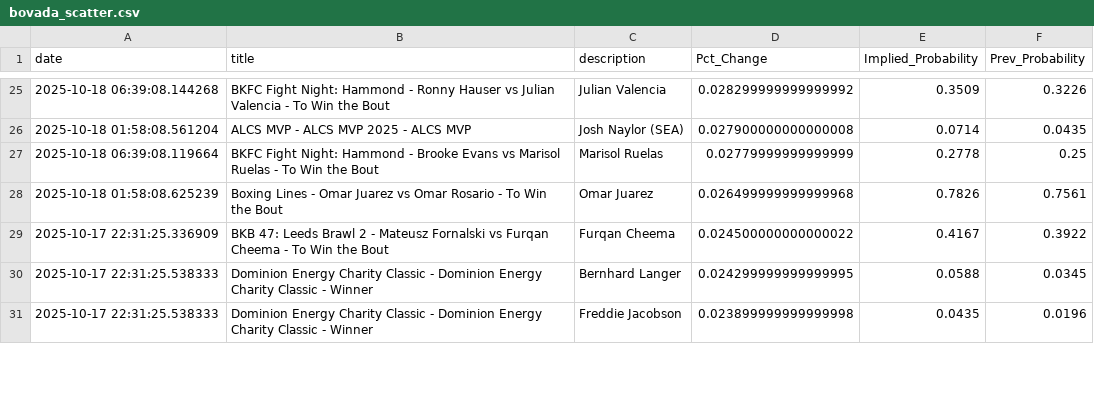
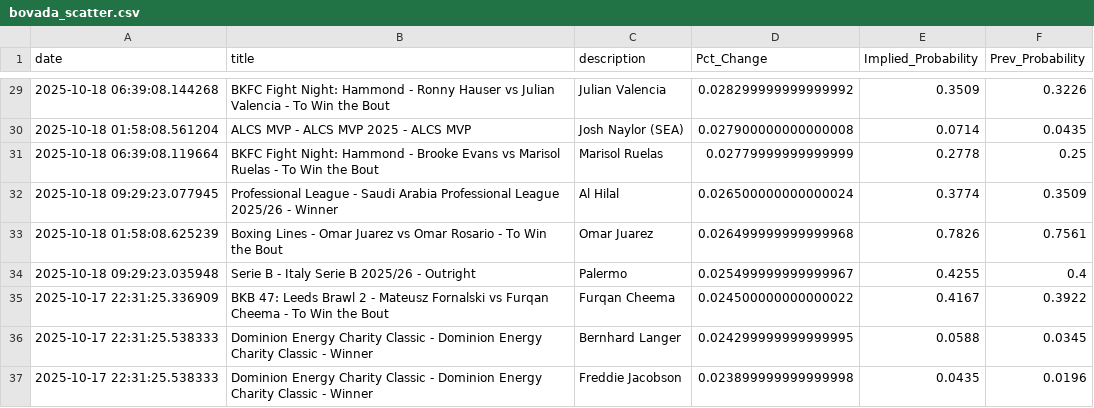
Before and after one commit to aaroncolesmith/bovada_data_1001, a CSV file: data/bovada_scatter.csv, drawn as a sheet; only a part is shown, gaps mark what is left out; the diff covers the shown part only.

```diff
--- a/data/bovada_scatter.csv
+++ b/data/bovada_scatter.csv
@@ -27,3 +31,5 @@ date,title,description,Pct_Change,Implied_Probability,Prev_Probability
 2025-10-18 06:39:08.119664,BKFC Fight Night: Hammond - Brooke Evans vs Marisol Ruelas - To Win the Bout,Marisol Ruelas,0.02779999999999999,0.2778,0.25
+2025-10-18 09:29:23.077945,Professional League - Saudi Arabia Professional League 2025/26 - Winner,Al Hilal,0.026500000000000024,0.3774,0.3509
 2025-10-18 01:58:08.625239,Boxing Lines - Omar Juarez vs Omar Rosario - To Win the Bout,Omar Juarez,0.026499999999999968,0.7826,0.7561
+2025-10-18 09:29:23.035948,Serie B - Italy Serie B 2025/26 - Outright,Palermo,0.025499999999999967,0.4255,0.4
 2025-10-17 22:31:25.336909,BKB 47: Leeds Brawl 2 - Mateusz Fornalski vs Furqan Cheema - To Win the Bout,Furqan Cheema,0.024500000000000022,0.4167,0.3922
```
Also changed, not shown: 19 added rows, 2 removed rows and 5 moved rows elsewhere in this file, 1 other file.
